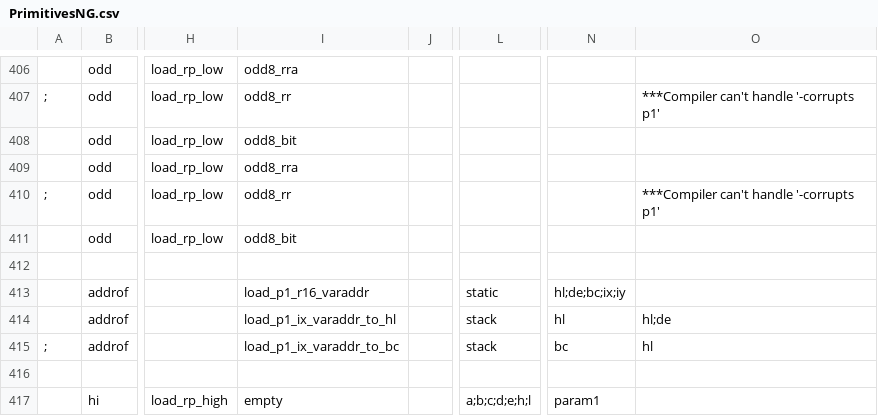
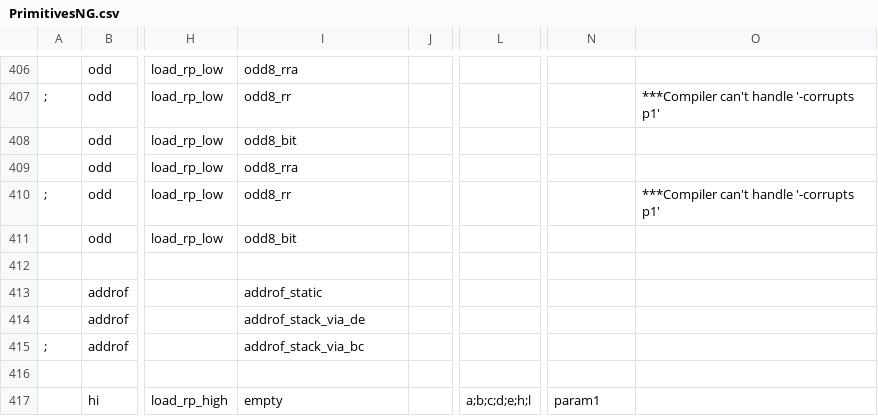
Before and after one commit to Bread80/Quiche, a CSV file: Data/PrimitivesNG.csv, drawn as a sheet; only a part is shown, gaps mark what is left out; the diff names each change by its address in the sheet, - before the commit and + after, or states it on an @@ line.

```diff
--- a/Data/PrimitivesNG.csv
+++ b/Data/PrimitivesNG.csv
-I413: load_p1_r16_varaddr
+I413: addrof_static
-L413: static
+L413: (empty)
-N413: hl;de;bc;ix;iy
+N413: (empty)
-I414: load_p1_ix_varaddr_to_hl
+I414: addrof_stack_via_de
-L414:L415: stack
+L414:L415: (empty)
-N414: hl
+N414: (empty)
-O414: hl;de
+O414: (empty)
-I415: load_p1_ix_varaddr_to_bc
+I415: addrof_stack_via_bc
-N415: bc
+N415: (empty)
-O415: hl
+O415: (empty)
```
Also changed, not shown: 4 other files.
